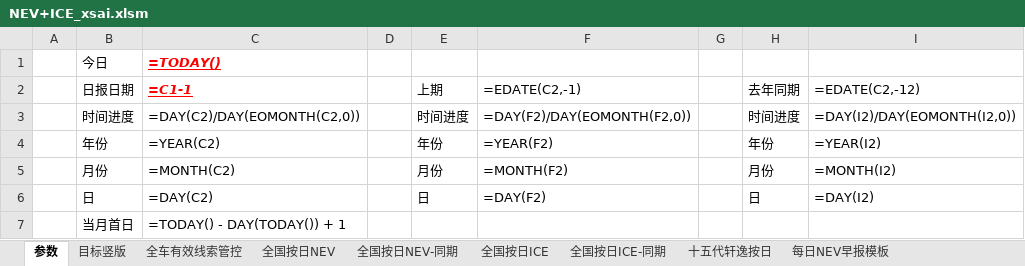
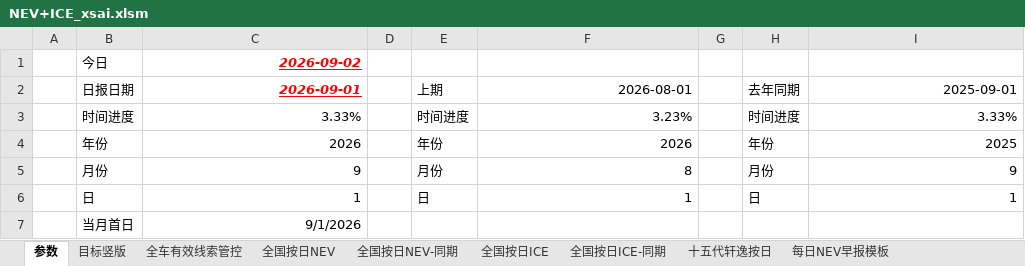
Before and after one commit to Django604/AI_Digest, an Excel workbook: data/source/NEV+ICE_xsai.xlsm, sheet 参数, drawn as a sheet; values as stored, in another font and other column widths than the file's, no borders; formulas without a stored value are shown as written; the diff names each change by its address in the sheet, - before the commit and + after, or states it on an @@ line.

```diff
--- a/data/source/NEV+ICE_xsai.xlsm (sheet 参数)
+++ b/data/source/NEV+ICE_xsai.xlsm (sheet 参数)
-C1: =TODAY()
+C1: 2026-09-02
-C2: =C1-1
+C2: 2026-09-01
-F2: =EDATE(C2,-1)
+F2: 2026-08-01
-I2: =EDATE(C2,-12)
+I2: 2025-09-01
-C3: =DAY(C2)/DAY(EOMONTH(C2,0))
+C3: 3.33%
-F3: =DAY(F2)/DAY(EOMONTH(F2,0))
+F3: 3.23%
-I3: =DAY(I2)/DAY(EOMONTH(I2,0))
+I3: 3.33%
-C4: =YEAR(C2)
+C4: 2026
-F4: =YEAR(F2)
+F4: 2026
-I4: =YEAR(I2)
+I4: 2025
-C5: =MONTH(C2)
+C5: 9
-F5: =MONTH(F2)
+F5: 8
-I5: =MONTH(I2)
+I5: 9
-C6: =DAY(C2)
+C6: 1
-F6: =DAY(F2)
+F6: 1
-I6: =DAY(I2)
+I6: 1
-C7: =TODAY() - DAY(TODAY()) + 1
+C7: 9/1/2026
```
Also changed, not shown: sheet 目标竖版, sheet 全车有效线索管控, charts or pictures.
